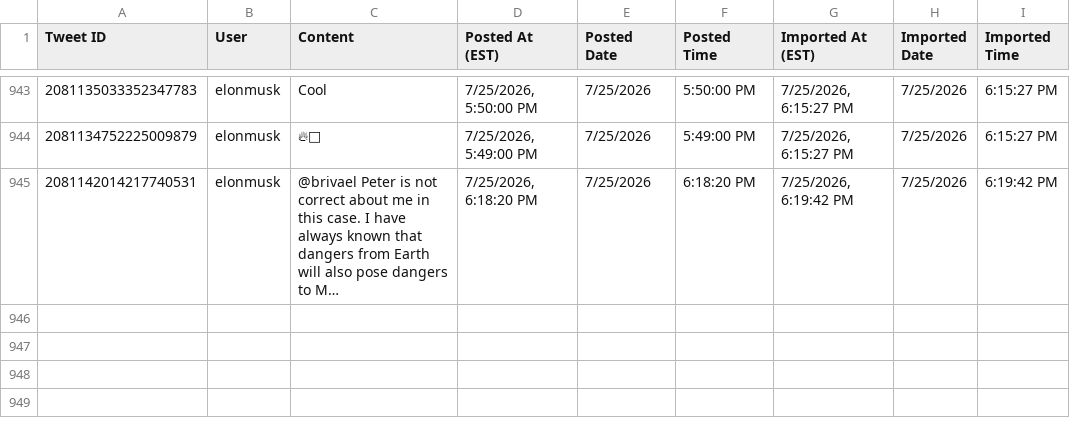
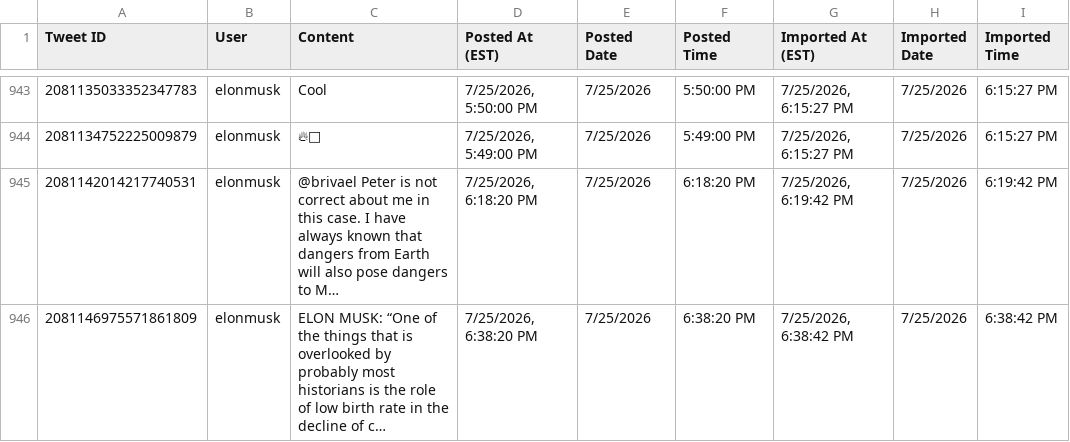
Before and after one commit to chubakalai/elp, a CSV file: data/combined_tweets.csv, drawn as a sheet; only a part is shown, gaps mark what is left out; the diff names each change by its address in the sheet, - before the commit and + after, or states it on an @@ line.

Commit message:
elc8 (muskmeter.live): +1 post(s)

```diff
--- a/data/combined_tweets.csv
+++ b/data/combined_tweets.csv
+row 946: 2081146975571861809 | elonmusk | ELON MUSK: “One of the things that is overlooked by probably most historians is the role of low birth rate in the decline of c… | 7/25/2026, 6:38:20 PM | 7/25/2026 | 6:38:20 PM | 7/25/2026, 6:38:42 PM | 7/25/2026 | 6:38:42 PM
```
